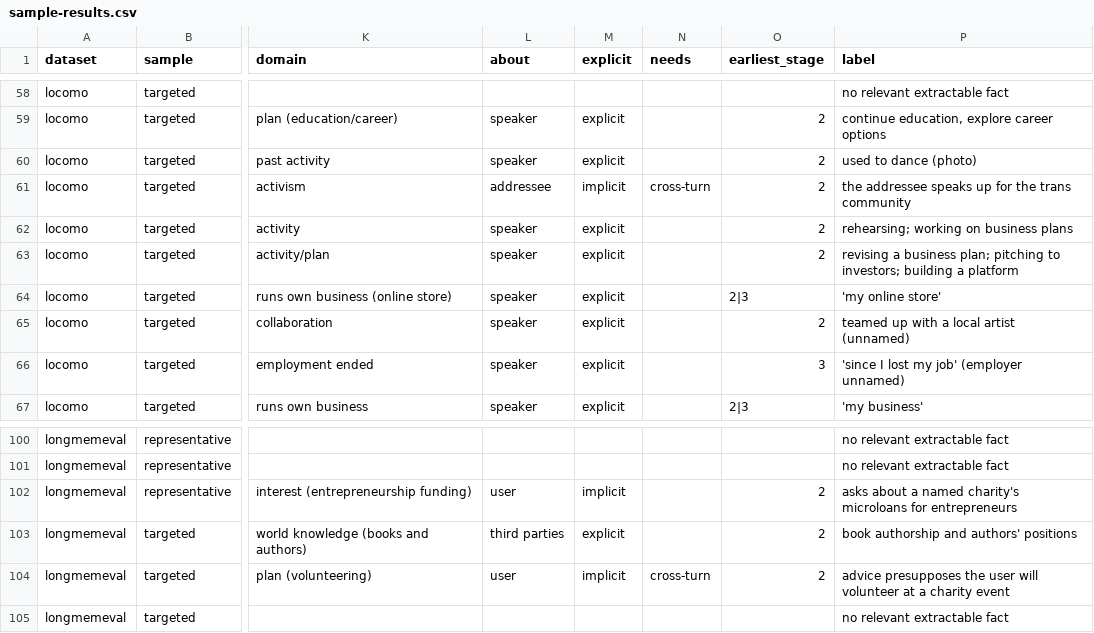
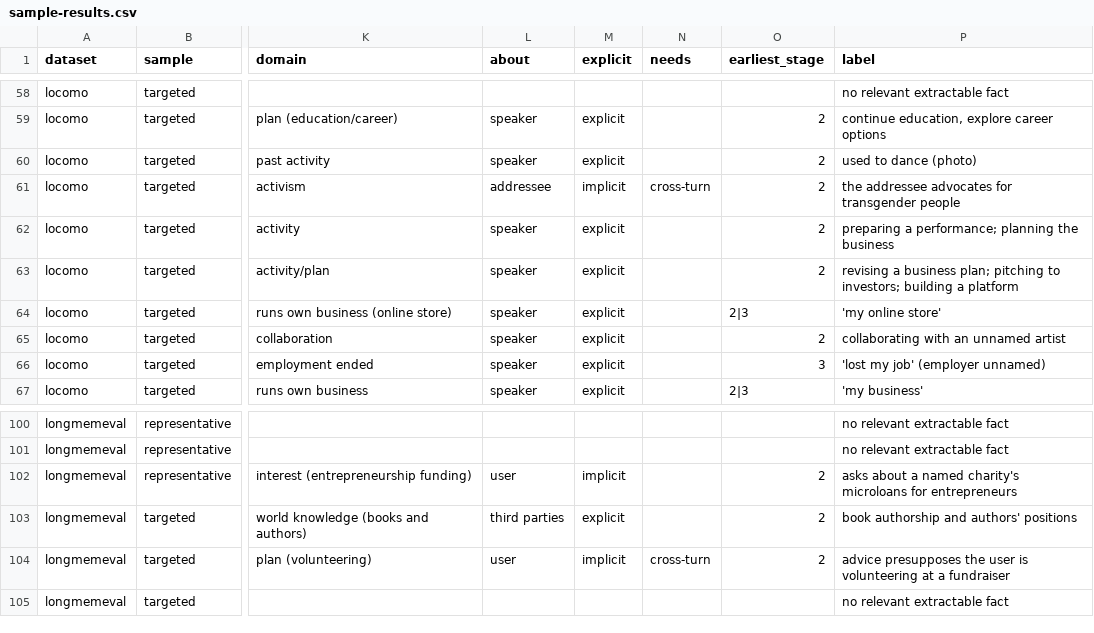
Before and after one commit to Calhem/typedb-gupi-agent-memory, a CSV file: docs/evaluation/phase-7a/sample-results.csv, drawn as a sheet; only a part is shown, gaps mark what is left out; the diff covers the shown part only; the diff names each change by its address in the sheet, - before the commit and + after, or states it on an @@ line.

```diff
--- a/docs/evaluation/phase-7a/sample-results.csv
+++ b/docs/evaluation/phase-7a/sample-results.csv
-P61 (label): the addressee speaks up for the trans community
+P61 (label): the addressee advocates for transgender people
-P62 (label): rehearsing; working on business plans
+P62 (label): preparing a performance; planning the business
-P65 (label): teamed up with a local artist (unnamed)
+P65 (label): collaborating with an unnamed artist
-P66 (label): 'since I lost my job' (employer unnamed)
+P66 (label): 'lost my job' (employer unnamed)
-P104 (label): …the user will volunteer at a charity event
+P104 (label): …the user is volunteering at a fundraiser
```
Also changed, not shown: 12 edited cells elsewhere in this file, 7 other files.
